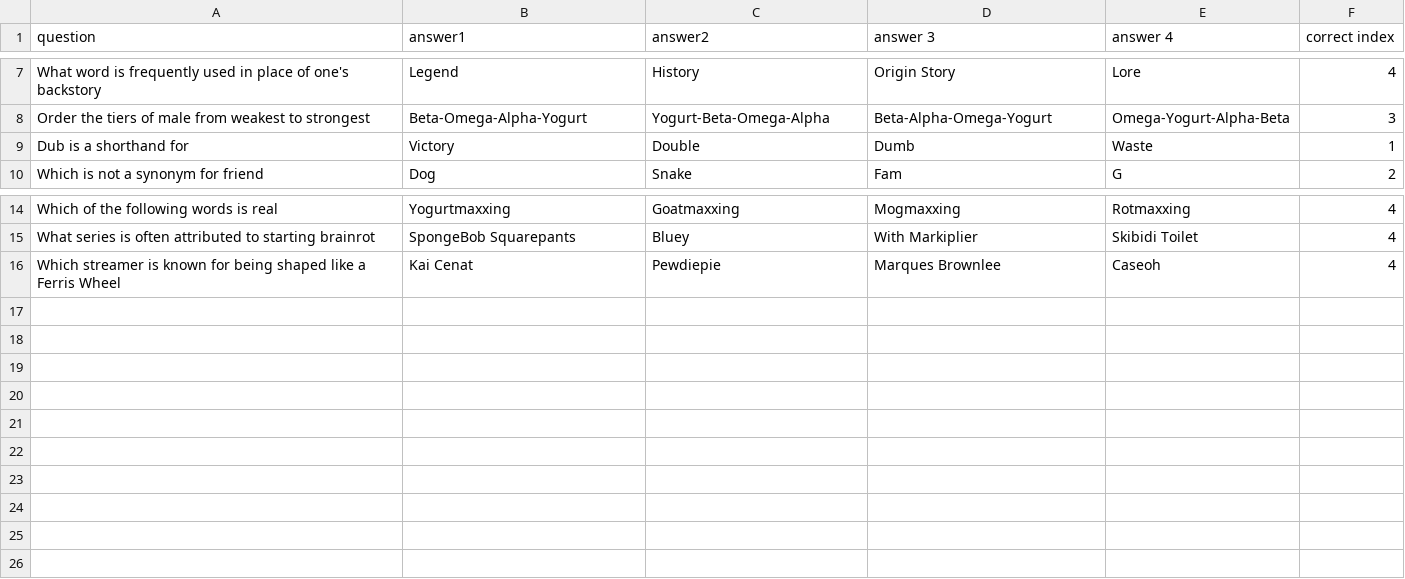
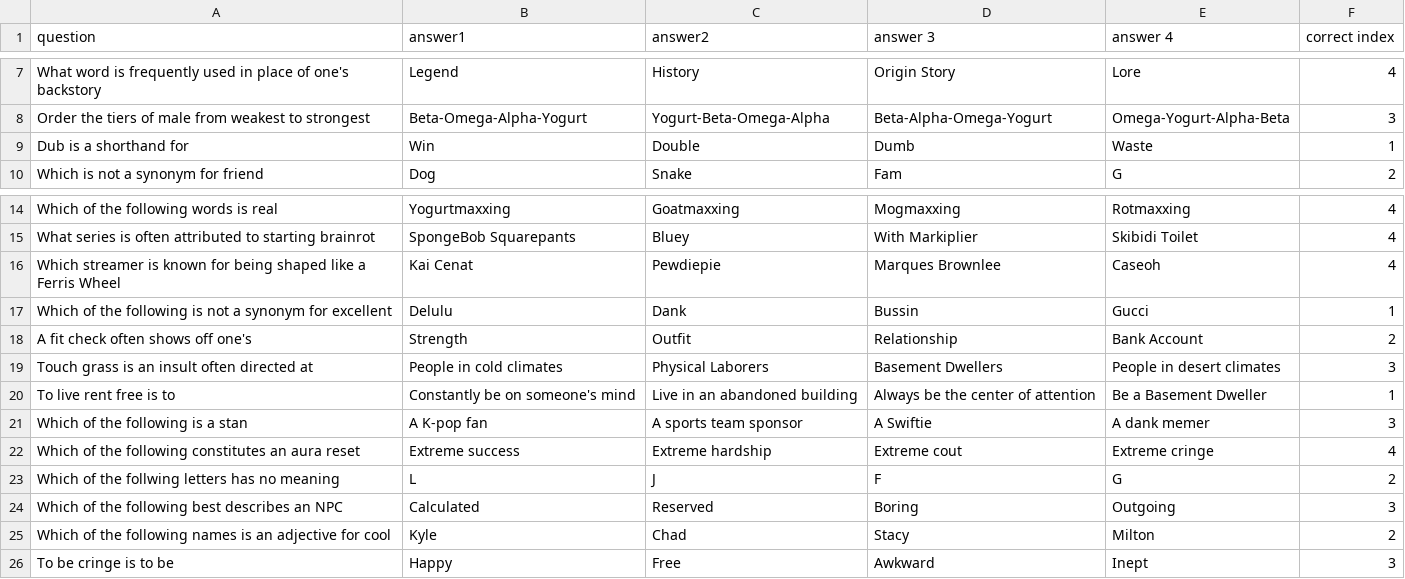
Before and after one commit to TristinSmith06/AreYouSigma, a CSV file: questions.csv, drawn as a sheet; only a part is shown, gaps mark what is left out.

Commit message:
More questions + avoiding duplicates

```diff
--- a/questions.csv
+++ b/questions.csv
@@ -8,3 +8,3 @@ What word is frequently used in place of one's backstory,Legend,History,Origin S
 Order the tiers of male from weakest to strongest,Beta-Omega-Alpha-Yogurt,Yogurt-Beta-Omega-Alpha,Beta-Alpha-Omega-Yogurt,Omega-Yogurt-Alpha-Beta,3
-"Dub" is a shorthand for,Victory,Double,Dumb,Waste,1
+Dub is a shorthand for,Win,Double,Dumb,Waste,1
 Which is not a synonym for friend,Dog,Snake,Fam,G,2
@@ -16 +16,11 @@ What series is often attributed to starting brainrot,SpongeBob Squarepants,Bluey
 Which streamer is known for being shaped like a Ferris Wheel,Kai Cenat,Pewdiepie,Marques Brownlee,Caseoh,4
+Which of the following is not a synonym for excellent,Delulu,Dank,Bussin,Gucci,1
+A fit check often shows off one's,Strength,Outfit,Relationship,Bank Account,2
+Touch grass is an insult often directed at,People in cold climates,Physical Laborers,Basement Dwellers,People in desert climates,3
+To live rent free is to,Constantly be on someone's mind,Live in an abandoned building,Always be the center of attention,Be a Basement Dweller,1
+Which of the following is a stan,A K-pop fan,A sports team sponsor,A Swiftie,A dank memer,3
+Which of the following constitutes an aura reset,Extreme success,Extreme hardship,Extreme cout,Extreme cringe,4
+Which of the follwing letters has no meaning,L,J,F,G,2
+Which of the following best describes an NPC,Calculated,Reserved,Boring,Outgoing,3
+Which of the following names is an adjective for cool,Kyle,Chad,Stacy,Milton,2
+To be cringe is to be,Happy,Free,Awkward,Inept,3
```
Also changed, not shown: 2 other files.
